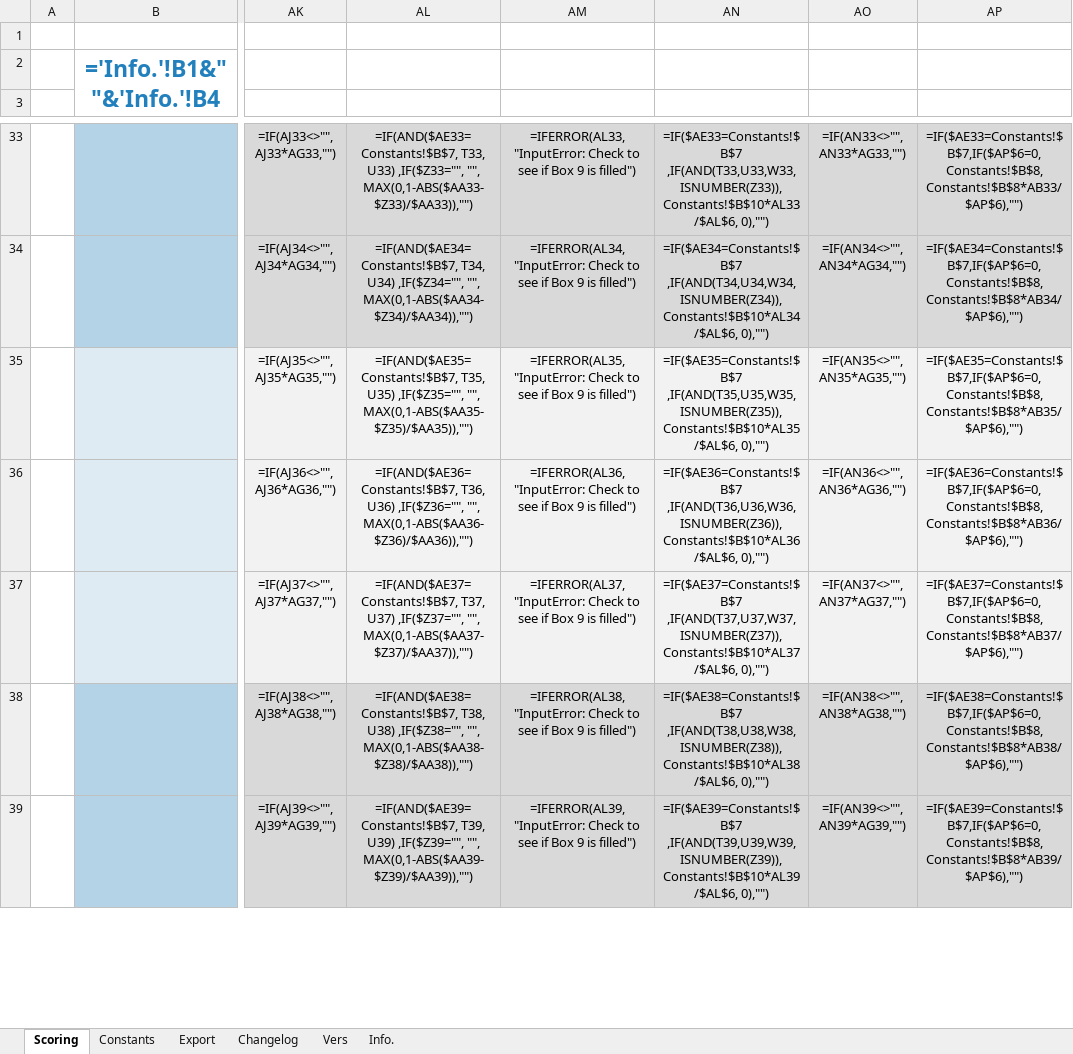
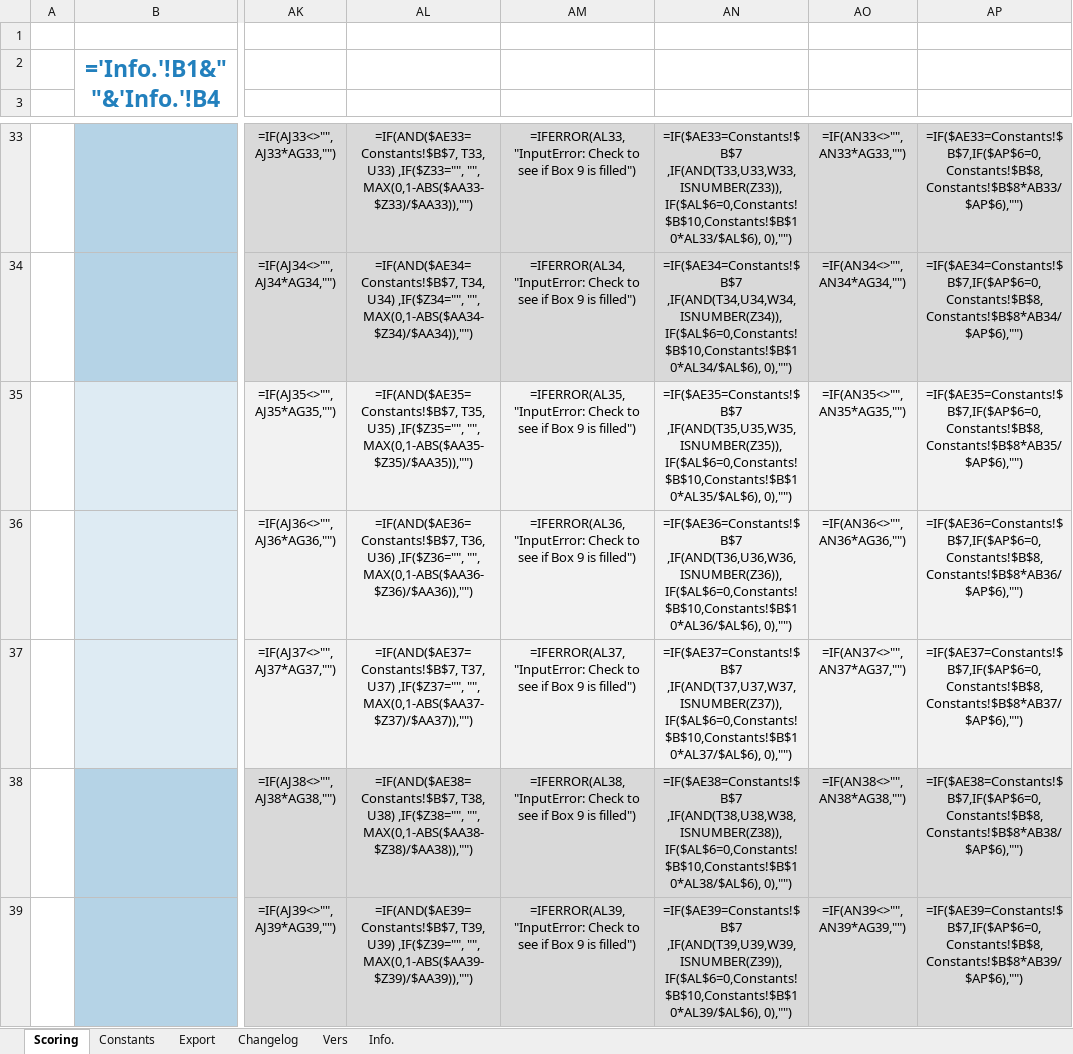
Before and after one commit to Southern-Califonia-Science-Olympiad/scoresheets, an Excel workbook: Thermodynamics/Thermodynamics B_C - Scoresheet.xlsx, sheet Scoring, drawn as a sheet; only a part is shown, gaps mark what is left out; values as stored, in another font and other column widths than the file's, no borders; formulas are shown in place of their values; conditional formats not drawn; the diff covers the shown part only; the diff names each change by its address in the sheet, - before the commit and + after, or states it on an @@ line.

Commit message:
fix: Add PS divide my 0 checks for Thermo scoresheet

```diff
--- a/Thermodynamics/Thermodynamics B_C - Scoresheet.xlsx (sheet Scoring)
+++ b/Thermodynamics/Thermodynamics B_C - Scoresheet.xlsx (sheet Scoring)
-AN33: =IF($AE33=Constants!$B$7 ,IF(AND(T33,U33,W33,ISNUMBER(Z33)),Constants!$B$10*AL33/$AL$6, 0),"")
+AN33: =IF($AE33=Constants!$B$7 ,IF(AND(T33,U33,W33,ISNUMBER(Z33)),IF($AL$6=0,Constants!$B$10,Constants!$B$10*AL33/$AL$6), 0),"")
-AN34: =IF($AE34=Constants!$B$7 ,IF(AND(T34,U34,W34,ISNUMBER(Z34)),Constants!$B$10*AL34/$AL$6, 0),"")
+AN34: =IF($AE34=Constants!$B$7 ,IF(AND(T34,U34,W34,ISNUMBER(Z34)),IF($AL$6=0,Constants!$B$10,Constants!$B$10*AL34/$AL$6), 0),"")
-AN35: =IF($AE35=Constants!$B$7 ,IF(AND(T35,U35,W35,ISNUMBER(Z35)),Constants!$B$10*AL35/$AL$6, 0),"")
+AN35: =IF($AE35=Constants!$B$7 ,IF(AND(T35,U35,W35,ISNUMBER(Z35)),IF($AL$6=0,Constants!$B$10,Constants!$B$10*AL35/$AL$6), 0),"")
-AN36: =IF($AE36=Constants!$B$7 ,IF(AND(T36,U36,W36,ISNUMBER(Z36)),Constants!$B$10*AL36/$AL$6, 0),"")
+AN36: =IF($AE36=Constants!$B$7 ,IF(AND(T36,U36,W36,ISNUMBER(Z36)),IF($AL$6=0,Constants!$B$10,Constants!$B$10*AL36/$AL$6), 0),"")
-AN37: =IF($AE37=Constants!$B$7 ,IF(AND(T37,U37,W37,ISNUMBER(Z37)),Constants!$B$10*AL37/$AL$6, 0),"")
+AN37: =IF($AE37=Constants!$B$7 ,IF(AND(T37,U37,W37,ISNUMBER(Z37)),IF($AL$6=0,Constants!$B$10,Constants!$B$10*AL37/$AL$6), 0),"")
-AN38: =IF($AE38=Constants!$B$7 ,IF(AND(T38,U38,W38,ISNUMBER(Z38)),Constants!$B$10*AL38/$AL$6, 0),"")
+AN38: =IF($AE38=Constants!$B$7 ,IF(AND(T38,U38,W38,ISNUMBER(Z38)),IF($AL$6=0,Constants!$B$10,Constants!$B$10*AL38/$AL$6), 0),"")
-AN39: =IF($AE39=Constants!$B$7 ,IF(AND(T39,U39,W39,ISNUMBER(Z39)),Constants!$B$10*AL39/$AL$6, 0),"")
+AN39: =IF($AE39=Constants!$B$7 ,IF(AND(T39,U39,W39,ISNUMBER(Z39)),IF($AL$6=0,Constants!$B$10,Constants!$B$10*AL39/$AL$6), 0),"")
```
Also changed, not shown: 493 edited cells elsewhere in this sheet.
